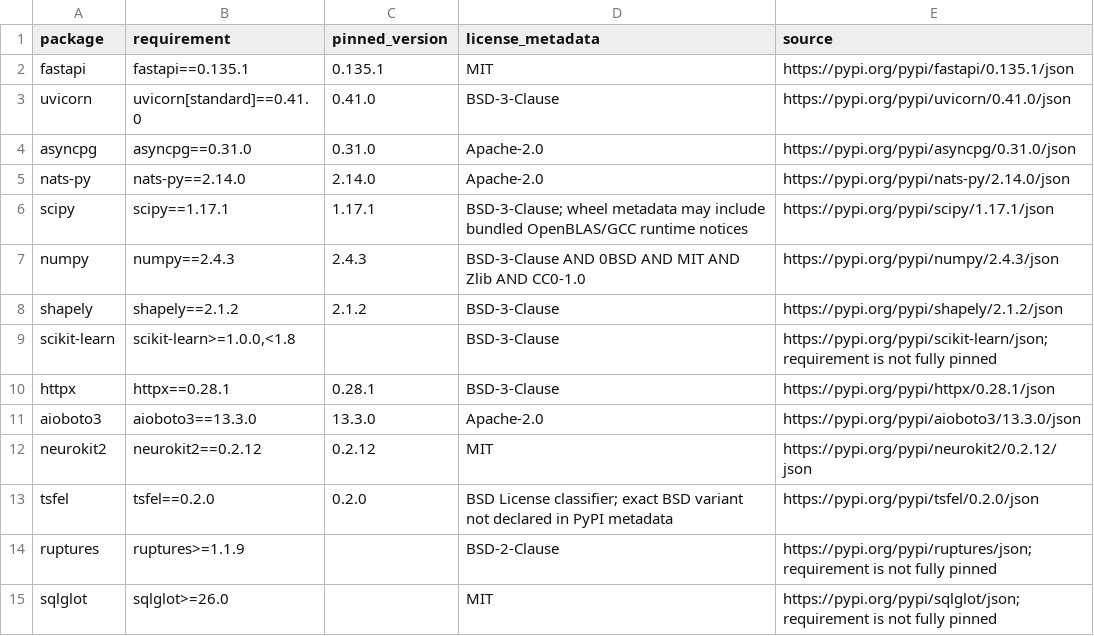
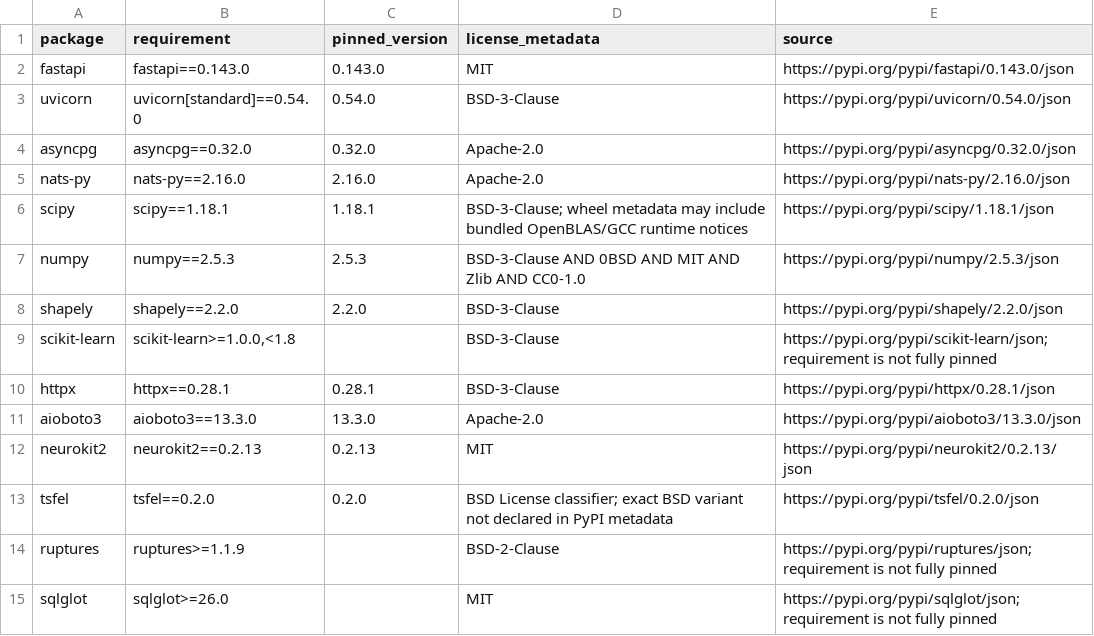
Before and after one commit to skadia-app/skadia, a TSV file: legal/dependency-inventory/python-ml-direct.tsv, drawn as a sheet; only a part is shown.

```diff
--- a/legal/dependency-inventory/python-ml-direct.tsv
+++ b/legal/dependency-inventory/python-ml-direct.tsv
@@ -1,9 +1,9 @@
 package	requirement	pinned_version	license_metadata	source
-fastapi	fastapi==0.135.1	0.135.1	MIT	https://pypi.org/pypi/fastapi/0.135.1/json
-uvicorn	uvicorn[standard]==0.41.0	0.41.0	BSD-3-Clause	https://pypi.org/pypi/uvicorn/0.41.0/json
-asyncpg	asyncpg==0.31.0	0.31.0	Apache-2.0	https://pypi.org/pypi/asyncpg/0.31.0/json
-nats-py	nats-py==2.14.0	2.14.0	Apache-2.0	https://pypi.org/pypi/nats-py/2.14.0/json
-scipy	scipy==1.17.1	1.17.1	BSD-3-Clause; wheel metadata may include bundled OpenBLAS/GCC runtime notices	https://pypi.org/pypi/scipy/1.17.1/json
-numpy	numpy==2.4.3	2.4.3	BSD-3-Clause AND 0BSD AND MIT AND Zlib AND CC0-1.0	https://pypi.org/pypi/numpy/2.4.3/json
-shapely	shapely==2.1.2	2.1.2	BSD-3-Clause	https://pypi.org/pypi/shapely/2.1.2/json
+fastapi	fastapi==0.143.0	0.143.0	MIT	https://pypi.org/pypi/fastapi/0.143.0/json
+uvicorn	uvicorn[standard]==0.54.0	0.54.0	BSD-3-Clause	https://pypi.org/pypi/uvicorn/0.54.0/json
+asyncpg	asyncpg==0.32.0	0.32.0	Apache-2.0	https://pypi.org/pypi/asyncpg/0.32.0/json
+nats-py	nats-py==2.16.0	2.16.0	Apache-2.0	https://pypi.org/pypi/nats-py/2.16.0/json
+scipy	scipy==1.18.1	1.18.1	BSD-3-Clause; wheel metadata may include bundled OpenBLAS/GCC runtime notices	https://pypi.org/pypi/scipy/1.18.1/json
+numpy	numpy==2.5.3	2.5.3	BSD-3-Clause AND 0BSD AND MIT AND Zlib AND CC0-1.0	https://pypi.org/pypi/numpy/2.5.3/json
+shapely	shapely==2.2.0	2.2.0	BSD-3-Clause	https://pypi.org/pypi/shapely/2.2.0/json
 scikit-learn	scikit-learn>=1.0.0,<1.8		BSD-3-Clause	https://pypi.org/pypi/scikit-learn/json; requirement is not fully pinned
@@ -11,3 +11,3 @@ httpx	httpx==0.28.1	0.28.1	BSD-3-Clause	https://pypi.org/pypi/httpx/0.28.1/json
 aioboto3	aioboto3==13.3.0	13.3.0	Apache-2.0	https://pypi.org/pypi/aioboto3/13.3.0/json
-neurokit2	neurokit2==0.2.12	0.2.12	MIT	https://pypi.org/pypi/neurokit2/0.2.12/json
+neurokit2	neurokit2==0.2.13	0.2.13	MIT	https://pypi.org/pypi/neurokit2/0.2.13/json
 tsfel	tsfel==0.2.0	0.2.0	BSD License classifier; exact BSD variant not declared in PyPI metadata	https://pypi.org/pypi/tsfel/0.2.0/json
```
Also changed, not shown: legal/dependency-inventory/container-images.tsv, legal/dependency-inventory/go-api-modules.tsv, 5 other files.
